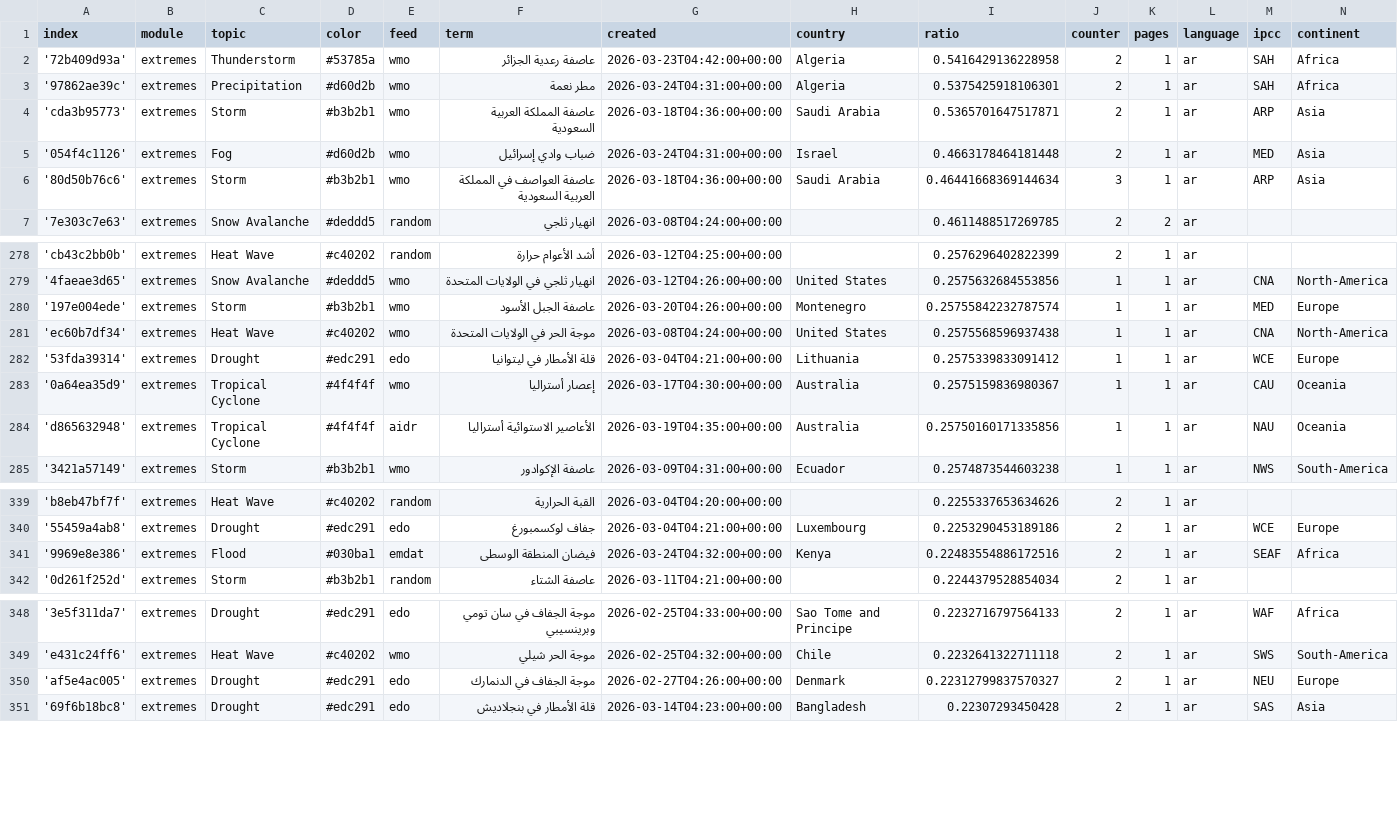
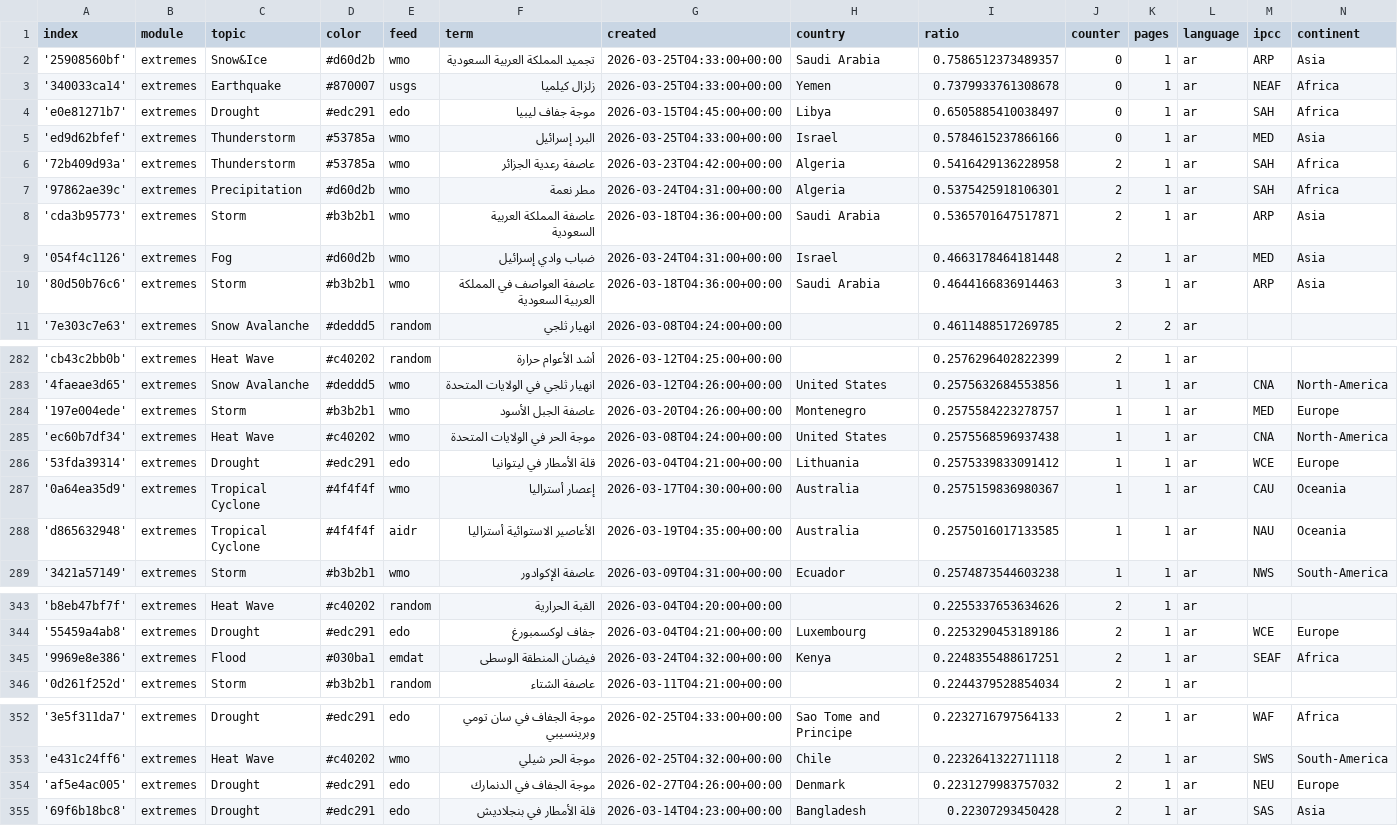
Before and after one commit to MarcoL95-News25/ArabianExtremes, a CSV file: terms.csv, drawn as a sheet; only a part is shown, gaps mark what is left out; the diff covers the shown part only.

Commit message:
Commit from GitHub Actions (import:0.0)

```diff
--- a/terms.csv
+++ b/terms.csv
@@ -1,2 +1,6 @@
 index,module,topic,color,feed,term,created,country,ratio,counter,pages,language,ipcc,continent
+'25908560bf',extremes,Snow&Ice,#d60d2b,wmo,تجميد المملكة العربية السعودية,2026-03-25T04:33:00+00:00,Saudi Arabia,0.7586512373489357,0,1,ar,ARP,Asia
+'340033ca14',extremes,Earthquake,#870007,usgs,زلزال كيلميا,2026-03-25T04:33:00+00:00,Yemen,0.7379933761308678,0,1,ar,NEAF,Africa
+'e0e81271b7',extremes,Drought,#edc291,edo,موجة جفاف ليبيا,2026-03-15T04:45:00+00:00,Libya,0.6505885410038497,0,1,ar,SAH,Africa
+'ed9d62bfef',extremes,Thunderstorm,#53785a,wmo,البرد إسرائيل,2026-03-25T04:33:00+00:00,Israel,0.5784615237866166,0,1,ar,MED,Asia
 '72b409d93a',extremes,Thunderstorm,#53785a,wmo,عاصفة رعدية الجزائر,2026-03-23T04:42:00+00:00,Algeria,0.5416429136228958,2,1,ar,SAH,Africa
@@ -5,3 +9,3 @@ index,module,topic,color,feed,term,created,country,ratio,counter,pages,language,
 '054f4c1126',extremes,Fog,#d60d2b,wmo,ضباب وادي إسرائيل,2026-03-24T04:31:00+00:00,Israel,0.4663178464181448,2,1,ar,MED,Asia
-'80d50b76c6',extremes,Storm,#b3b2b1,wmo,عاصفة العواصف في المملكة العربية السعودية,2026-03-18T04:36:00+00:00,Saudi Arabia,0.46441668369144634,3,1,ar,ARP,Asia
+'80d50b76c6',extremes,Storm,#b3b2b1,wmo,عاصفة العواصف في المملكة العربية السعودية,2026-03-18T04:36:00+00:00,Saudi Arabia,0.4644166836914463,3,1,ar,ARP,Asia
 '7e303c7e63',extremes,Snow Avalanche,#deddd5,random,انهيار ثلجي,2026-03-08T04:24:00+00:00,,0.4611488517269785,2,2,ar,,
@@ -279,3 +283,3 @@ index,module,topic,color,feed,term,created,country,ratio,counter,pages,language,
 '4faeae3d65',extremes,Snow Avalanche,#deddd5,wmo,انهيار ثلجي في الولايات المتحدة,2026-03-12T04:26:00+00:00,United States,0.2575632684553856,1,1,ar,CNA,North-America
-'197e004ede',extremes,Storm,#b3b2b1,wmo,عاصفة الجبل الأسود,2026-03-20T04:26:00+00:00,Montenegro,0.25755842232787574,1,1,ar,MED,Europe
+'197e004ede',extremes,Storm,#b3b2b1,wmo,عاصفة الجبل الأسود,2026-03-20T04:26:00+00:00,Montenegro,0.2575584223278757,1,1,ar,MED,Europe
 'ec60b7df34',extremes,Heat Wave,#c40202,wmo,موجة الحر في الولايات المتحدة,2026-03-08T04:24:00+00:00,United States,0.2575568596937438,1,1,ar,CNA,North-America
@@ -283,3 +287,3 @@ index,module,topic,color,feed,term,created,country,ratio,counter,pages,language,
 '0a64ea35d9',extremes,Tropical Cyclone,#4f4f4f,wmo,إعصار أستراليا,2026-03-17T04:30:00+00:00,Australia,0.2575159836980367,1,1,ar,CAU,Oceania
-'d865632948',extremes,Tropical Cyclone,#4f4f4f,aidr,الأعاصير الاستوائية أستراليا,2026-03-19T04:35:00+00:00,Australia,0.25750160171335856,1,1,ar,NAU,Oceania
+'d865632948',extremes,Tropical Cyclone,#4f4f4f,aidr,الأعاصير الاستوائية أستراليا,2026-03-19T04:35:00+00:00,Australia,0.2575016017133585,1,1,ar,NAU,Oceania
 '3421a57149',extremes,Storm,#b3b2b1,wmo,عاصفة الإكوادور,2026-03-09T04:31:00+00:00,Ecuador,0.2574873544603238,1,1,ar,NWS,South-America
@@ -340,3 +344,3 @@ index,module,topic,color,feed,term,created,country,ratio,counter,pages,language,
 '55459a4ab8',extremes,Drought,#edc291,edo,جفاف لوكسمبورغ,2026-03-04T04:21:00+00:00,Luxembourg,0.2253290453189186,2,1,ar,WCE,Europe
-'9969e8e386',extremes,Flood,#030ba1,emdat,فيضان المنطقة الوسطى,2026-03-24T04:32:00+00:00,Kenya,0.22483554886172516,2,1,ar,SEAF,Africa
+'9969e8e386',extremes,Flood,#030ba1,emdat,فيضان المنطقة الوسطى,2026-03-24T04:32:00+00:00,Kenya,0.2248355488617251,2,1,ar,SEAF,Africa
 '0d261f252d',extremes,Storm,#b3b2b1,random,عاصفة الشتاء,2026-03-11T04:21:00+00:00,,0.2244379528854034,2,1,ar,,
@@ -349,3 +353,3 @@ index,module,topic,color,feed,term,created,country,ratio,counter,pages,language,
 'e431c24ff6',extremes,Heat Wave,#c40202,wmo,موجة الحر شيلي,2026-02-25T04:32:00+00:00,Chile,0.2232641322711118,2,1,ar,SWS,South-America
-'af5e4ac005',extremes,Drought,#edc291,edo,موجة الجفاف في الدنمارك,2026-02-27T04:26:00+00:00,Denmark,0.22312799837570327,2,1,ar,NEU,Europe
+'af5e4ac005',extremes,Drought,#edc291,edo,موجة الجفاف في الدنمارك,2026-02-27T04:26:00+00:00,Denmark,0.2231279983757032,2,1,ar,NEU,Europe
 '69f6b18bc8',extremes,Drought,#edc291,edo,قلة الأمطار في بنجلاديش,2026-03-14T04:23:00+00:00,Bangladesh,0.22307293450428,2,1,ar,SAS,Asia
```
Also changed, not shown: 5 edited cells elsewhere in this file.
